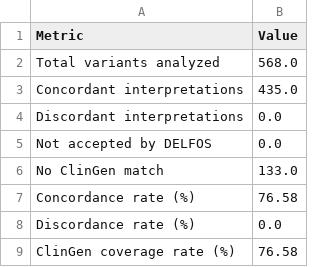
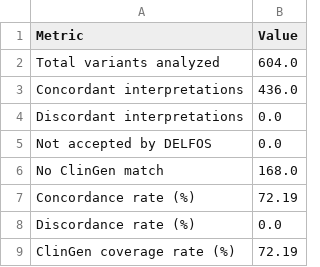
Before and after one commit to marcianoo21/DGS_final_project, a CSV file: results/statistical_parameters_summary.csv, drawn as a sheet.

```diff
--- a/results/statistical_parameters_summary.csv
+++ b/results/statistical_parameters_summary.csv
@@ -1,9 +1,9 @@
 Metric,Value
-Total variants analyzed,568.0
-Concordant interpretations,435.0
+Total variants analyzed,604.0
+Concordant interpretations,436.0
 Discordant interpretations,0.0
 Not accepted by DELFOS,0.0
-No ClinGen match,133.0
-Concordance rate (%),76.58
+No ClinGen match,168.0
+Concordance rate (%),72.19
 Discordance rate (%),0.0
-ClinGen coverage rate (%),76.58
+ClinGen coverage rate (%),72.19
```
Also changed, not shown: results/interpretation_concordance_analysis.csv, 8 other files.
